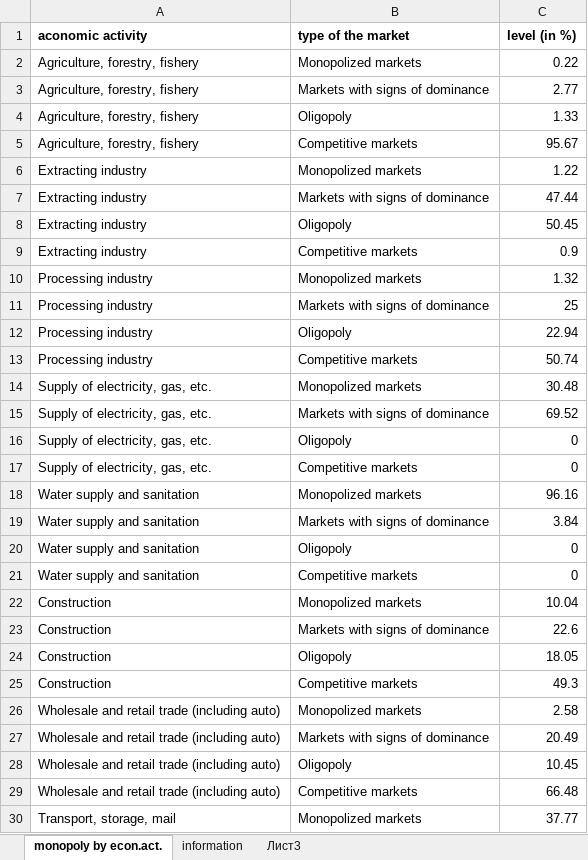
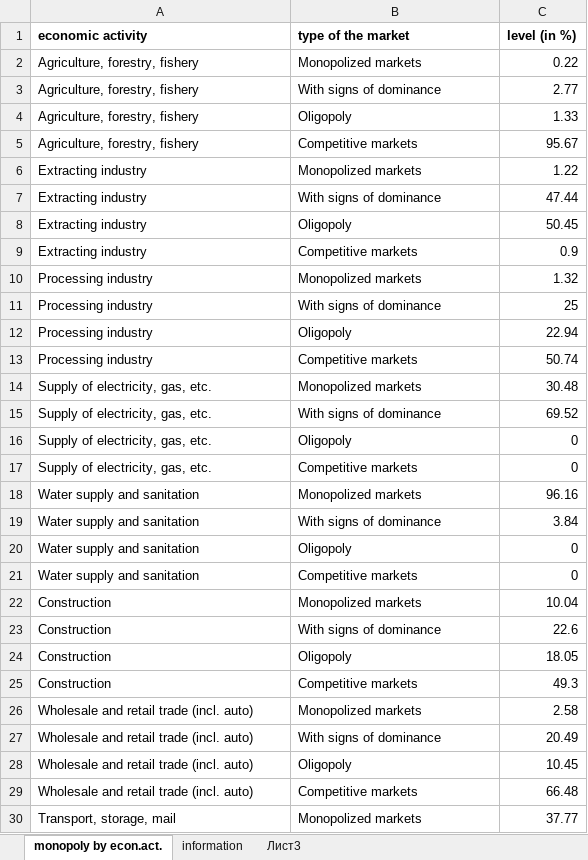
Before and after one commit to i2alex/Privatization-in-Ukraine.-1992-2015, an Excel workbook: Data/monopolization level by economic activity.xlsx, sheet monopoly by econ.act., drawn as a sheet; only a part is shown; values as stored, in another font and other column widths than the file's, no borders; the diff covers the shown part only; the diff names each change by its address in the sheet, - before the commit and + after, or states it on an @@ line.

```diff
--- a/Data/monopolization level by economic activity.xlsx (sheet monopoly by econ.act.)
+++ b/Data/monopolization level by economic activity.xlsx (sheet monopoly by econ.act.)
-A1: aconomic activity
+A1: economic activity
-B3 (type of the market): Markets with signs of dominance
+B3 (type of the market): With signs of dominance
-B7 (type of the market): Markets with signs of dominance
+B7 (type of the market): With signs of dominance
-B11 (type of the market): Markets with signs of dominance
+B11 (type of the market): With signs of dominance
-B15 (type of the market): Markets with signs of dominance
+B15 (type of the market): With signs of dominance
-B19 (type of the market): Markets with signs of dominance
+B19 (type of the market): With signs of dominance
-B23 (type of the market): Markets with signs of dominance
+B23 (type of the market): With signs of dominance
-A26:A29 (economic activity): Wholesale and retail trade (including auto)
+A26:A29 (economic activity): Wholesale and retail trade (incl. auto)
-B27 (type of the market): Markets with signs of dominance
+B27 (type of the market): With signs of dominance
```
Also changed, not shown: 13 edited cells elsewhere in this sheet, Data/Processing industry_fin.xlsx, Data/investments in the fixed assets.xlsx, 4 other files.
